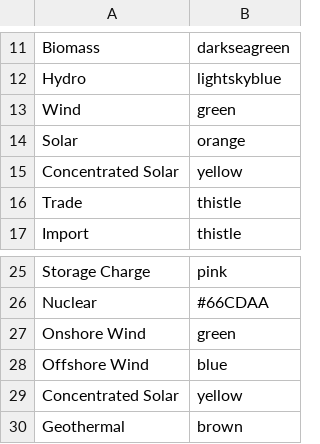
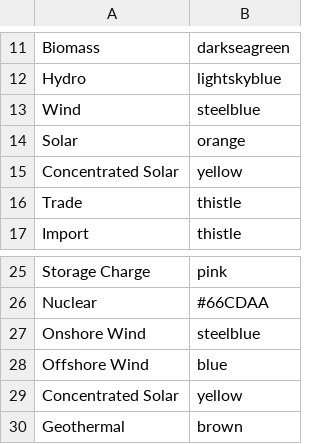
Before and after one commit to ESMAP-World-Bank-Group/EPM, a CSV file: epm/postprocessing/static/colors.csv, drawn as a sheet; only a part is shown, gaps mark what is left out.

Commit message:
modif bug in generate_report + update data sapp to include new expansion

```diff
--- a/epm/postprocessing/static/colors.csv
+++ b/epm/postprocessing/static/colors.csv
@@ -12,3 +12,3 @@ Biomass,darkseagreen
 Hydro,lightskyblue
-Wind,green
+Wind,steelblue
 Solar,orange
@@ -26,3 +26,3 @@ Storage Charge,pink
 Nuclear,#66CDAA
-Onshore Wind, green
+Onshore Wind, steelblue
 Offshore Wind,blue
```
Also changed, not shown: 3 other files.
